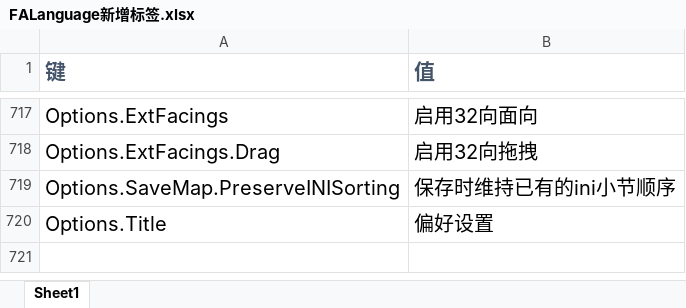
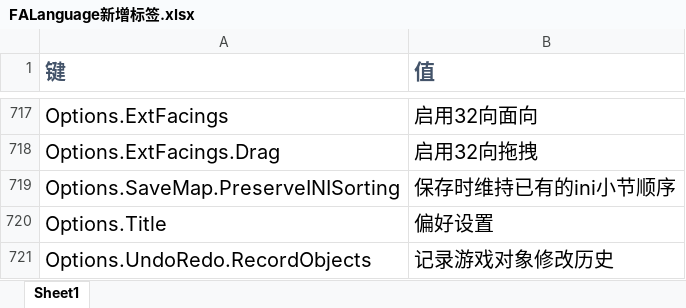
Before and after one commit to rayrina811/FA2sp, an Excel workbook: Supplementary/文档/FALanguage新增标签.xlsx, sheet Sheet1, drawn as a sheet; only a part is shown, gaps mark what is left out; values as stored, in another font and other column widths than the file's, no borders; the diff names each change by its address in the sheet, - before the commit and + after, or states it on an @@ line.

Commit message:
undo redo for all objects

```diff
--- a/Supplementary/文档/FALanguage新增标签.xlsx (sheet Sheet1)
+++ b/Supplementary/文档/FALanguage新增标签.xlsx (sheet Sheet1)
+row 721: Options.UndoRedo.RecordObjects | 记录游戏对象修改历史
```
Also changed, not shown: 24 other files.
